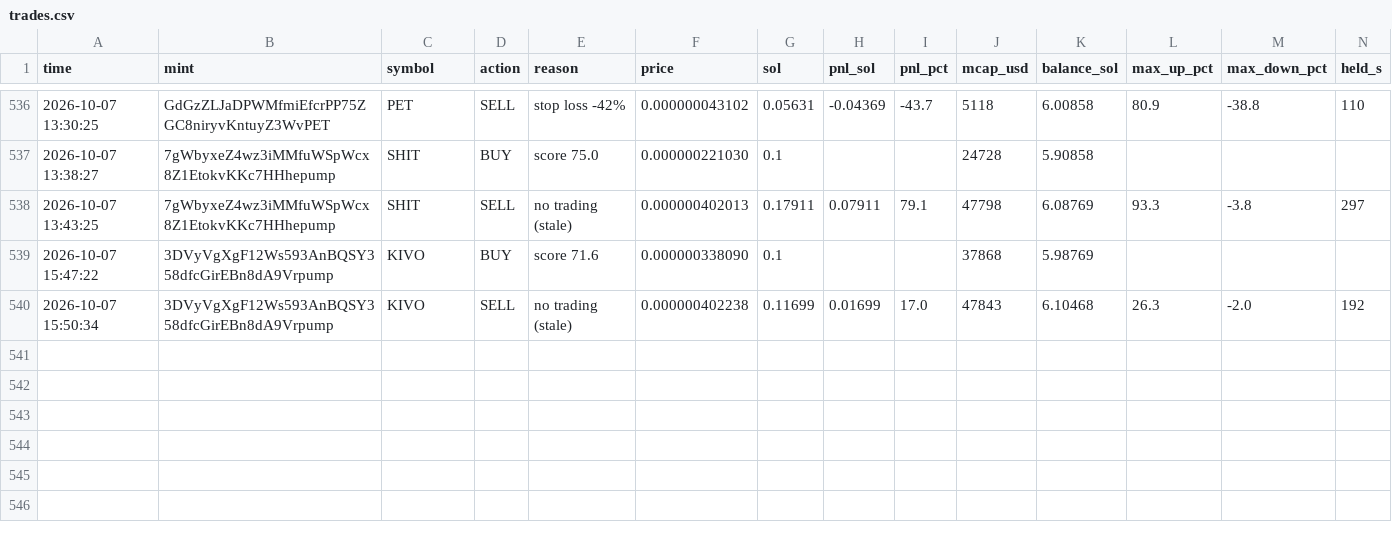
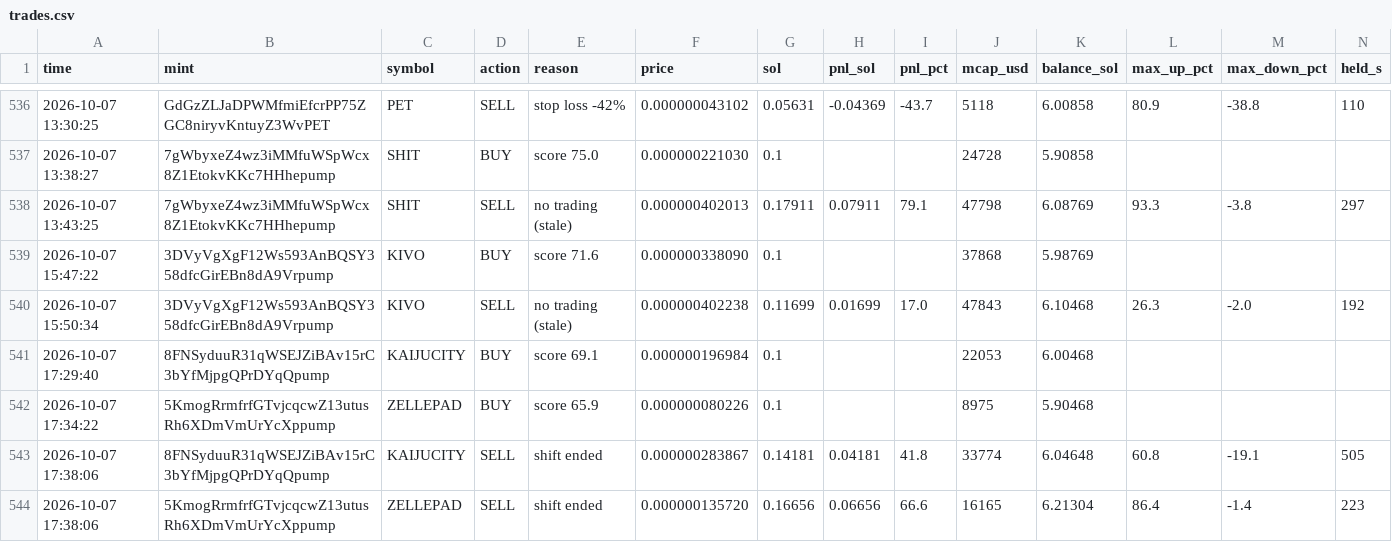
Before and after one commit to Avilliana/Pump-bot, a CSV file: logs/trades.csv, drawn as a sheet; only a part is shown, gaps mark what is left out; the diff names each change by its address in the sheet, - before the commit and + after, or states it on an @@ line.

```diff
--- a/logs/trades.csv
+++ b/logs/trades.csv
+row 541: 2026-10-07 17:29:40 | 8FNSyduuR31qWSEJZiBAv15rC3bYfMjpgQPrDYqQpump | KAIJUCITY | BUY | score 69.1 | 0.000000196984 | 0.1 |  |  | 22053 | 6.00468
+row 542: 2026-10-07 17:34:22 | 5KmogRrmfrfGTvjcqcwZ13utusRh6XDmVmUrYcXppump | ZELLEPAD | BUY | score 65.9 | 0.000000080226 | 0.1 |  |  | 8975 | 5.90468
+row 543: 2026-10-07 17:38:06 | 8FNSyduuR31qWSEJZiBAv15rC3bYfMjpgQPrDYqQpump | KAIJUCITY | SELL | shift ended | 0.000000283867 | 0.14181 | 0.04181 | 41.8 | 33774 | 6.04648 | 60.8 | -19.1 | 505
+row 544: 2026-10-07 17:38:06 | 5KmogRrmfrfGTvjcqcwZ13utusRh6XDmVmUrYcXppump | ZELLEPAD | SELL | shift ended | 0.000000135720 | 0.16656 | 0.06656 | 66.6 | 16165 | 6.21304 | 86.4 | -1.4 | 223
```
Also changed, not shown: logs/equity.csv, logs/shadow_trades.csv, 2 other files.
